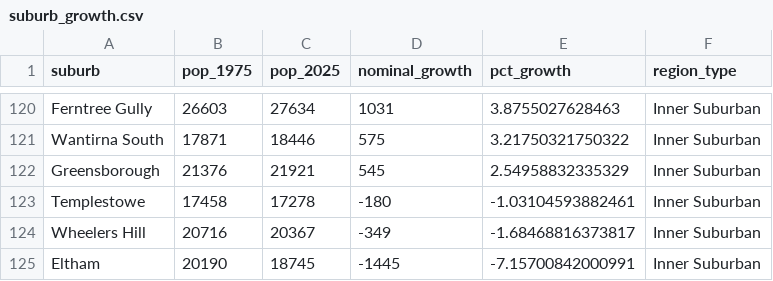
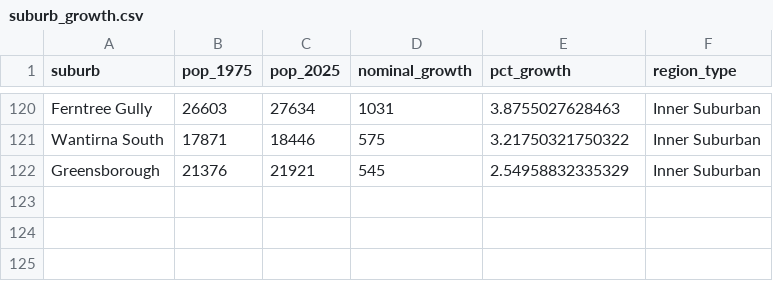
Before and after one commit to BrokeBlake/FIT3179-Data-Visualisation-A2, a CSV file: data/suburb_growth.csv, drawn as a sheet; only a part is shown, gaps mark what is left out; the diff names each change by its address in the sheet, - before the commit and + after, or states it on an @@ line.

Commit message:
Got rid of negatives in data

```diff
--- a/data/suburb_growth.csv
+++ b/data/suburb_growth.csv
-row 123: Templestowe | 17458 | 17278 | -180 | -1.03104593882461 | Inner Suburban
-row 124: Wheelers Hill | 20716 | 20367 | -349 | -1.68468816373817 | Inner Suburban
-row 125: Eltham | 20190 | 18745 | -1445 | -7.15700842000991 | Inner Suburban
```
Also changed, not shown: 1 other file.
